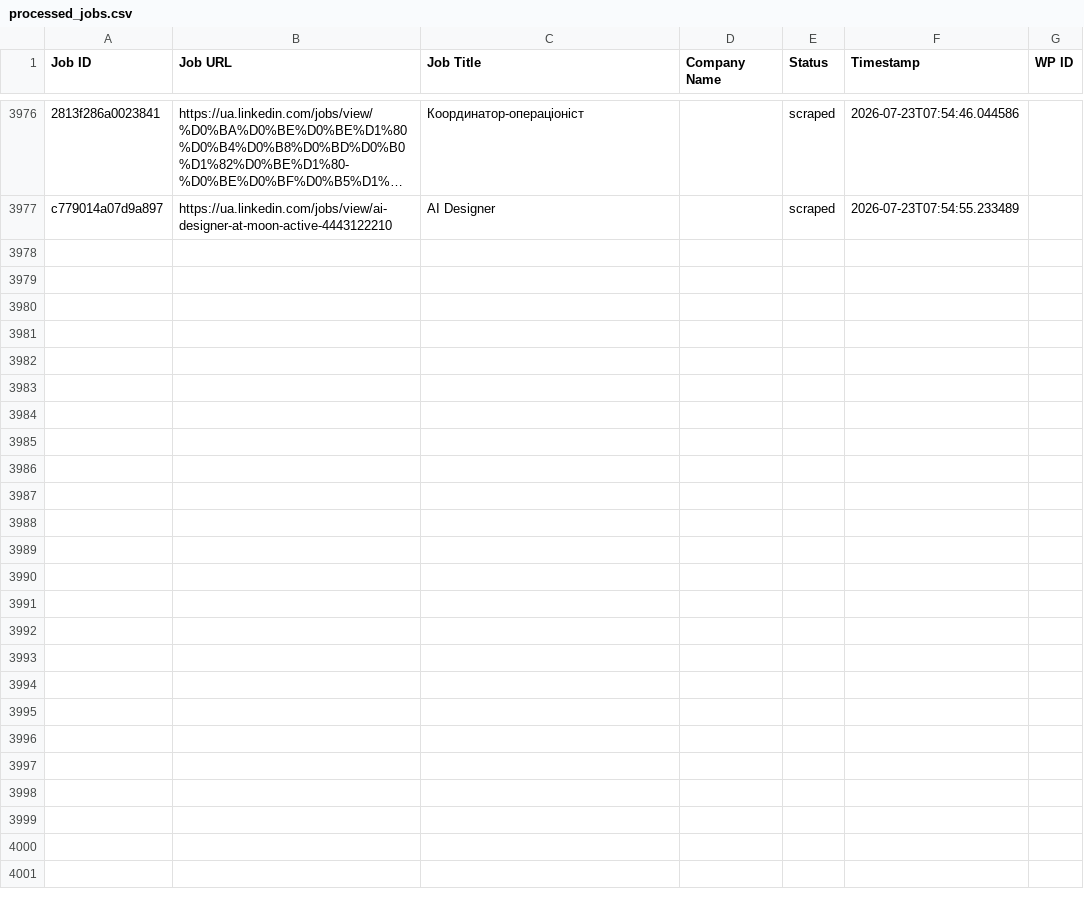
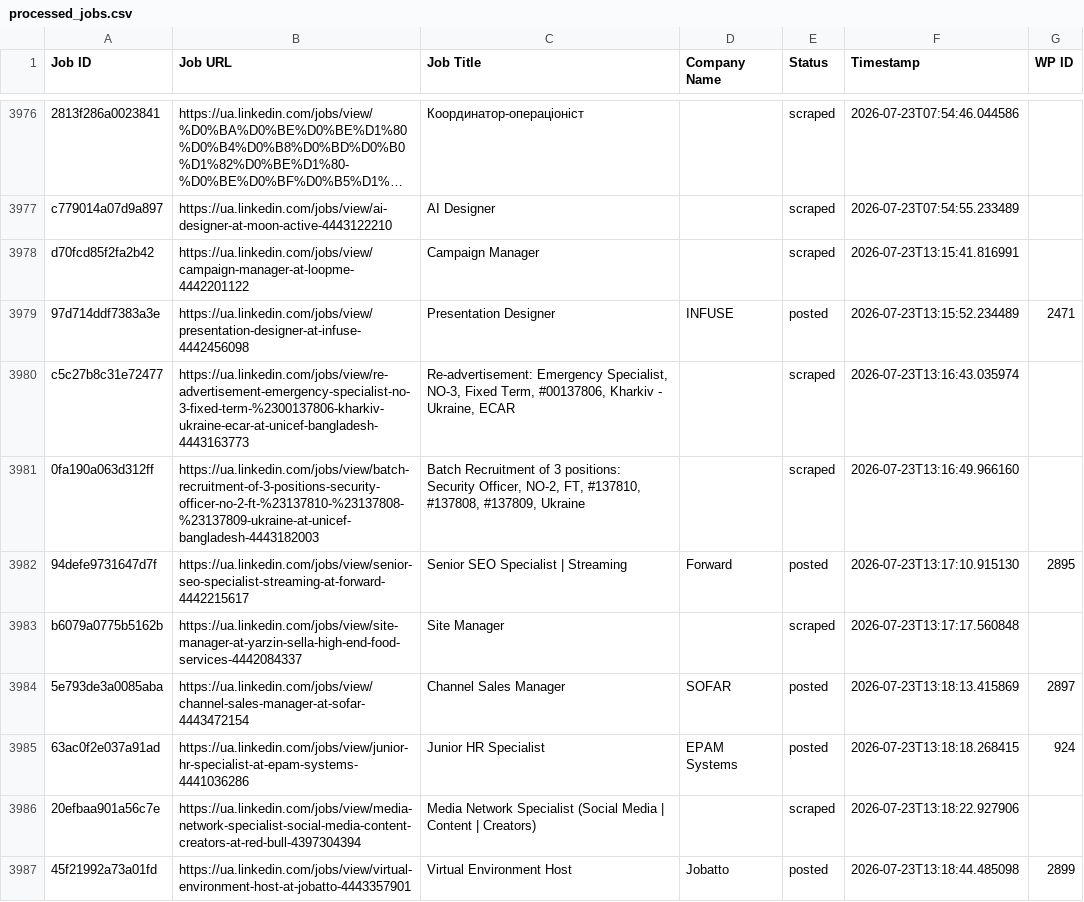
Before and after one commit to innovationinc2000/ua, a CSV file: processed_jobs.csv, drawn as a sheet; only a part is shown, gaps mark what is left out; long unchanged cells end in …; the diff covers the shown part only; the diff names each change by its address in the sheet, - before the commit and + after, or states it on an @@ line.

```diff
--- a/processed_jobs.csv
+++ b/processed_jobs.csv
+row 3978: d70fcd85f2fa2b42 | https://ua.linkedin.com/jobs/view/campaign-manager-at-loopme-4442201122 | Campaign Manager |  | scraped | 2026-07-23T13:15:41.816991
+row 3979: 97d714ddf7383a3e | https://ua.linkedin.com/jobs/view/presentation-designer-at-infuse-4442456098 | Presentation Designer | INFUSE | posted | 2026-07-23T13:15:52.234489 | 2471
+row 3980: c5c27b8c31e72477 | https://ua.linkedin.com/jobs/view/re-advertisement-emergency-specialist-no-3-fixed-term-%2300137806-kharkiv-ukraine-ecar-at-unicef-bangladesh-4443163773 | Re-advertisement: Emergency Specialist, NO-3, Fixed Term, #00137806, Kharkiv - Ukraine, ECAR |  | scraped | 2026-07-23T13:16:43.035974
+row 3981: 0fa190a063d312ff | https://ua.linkedin.com/jobs/view/batch-recruitment-of-3-positions-security-officer-no-2-ft-%23137810-%23137808-%23137809-ukraine-at-unicef-bangladesh-4443182003 | Batch Recruitment of 3 positions: Security Officer, NO-2, FT, #137810, #137808, #137809, Ukraine |  | scraped | 2026-07-23T13:16:49.966160
+row 3982: 94defe9731647d7f | https://ua.linkedin.com/jobs/view/senior-seo-specialist-streaming-at-forward-4442215617 | Senior SEO Specialist | Streaming | Forward | posted | 2026-07-23T13:17:10.915130 | 2895
+row 3983: b6079a0775b5162b | https://ua.linkedin.com/jobs/view/site-manager-at-yarzin-sella-high-end-food-services-4442084337 | Site Manager |  | scraped | 2026-07-23T13:17:17.560848
+row 3984: 5e793de3a0085aba | https://ua.linkedin.com/jobs/view/channel-sales-manager-at-sofar-4443472154 | Channel Sales Manager | SOFAR | posted | 2026-07-23T13:18:13.415869 | 2897
+row 3985: 63ac0f2e037a91ad | https://ua.linkedin.com/jobs/view/junior-hr-specialist-at-epam-systems-4441036286 | Junior HR Specialist | EPAM Systems | posted | 2026-07-23T13:18:18.268415 | 924
+row 3986: 20efbaa901a56c7e | https://ua.linkedin.com/jobs/view/media-network-specialist-social-media-content-creators-at-red-bull-4397304394 | Media Network Specialist (Social Media | Content | Creators) |  | scraped | 2026-07-23T13:18:22.927906
+row 3987: 45f21992a73a01fd | https://ua.linkedin.com/jobs/view/virtual-environment-host-at-jobatto-4443357901 | Virtual Environment Host | Jobatto | posted | 2026-07-23T13:18:44.485098 | 2899
```
Also changed, not shown: 19 added rows elsewhere in this file.
